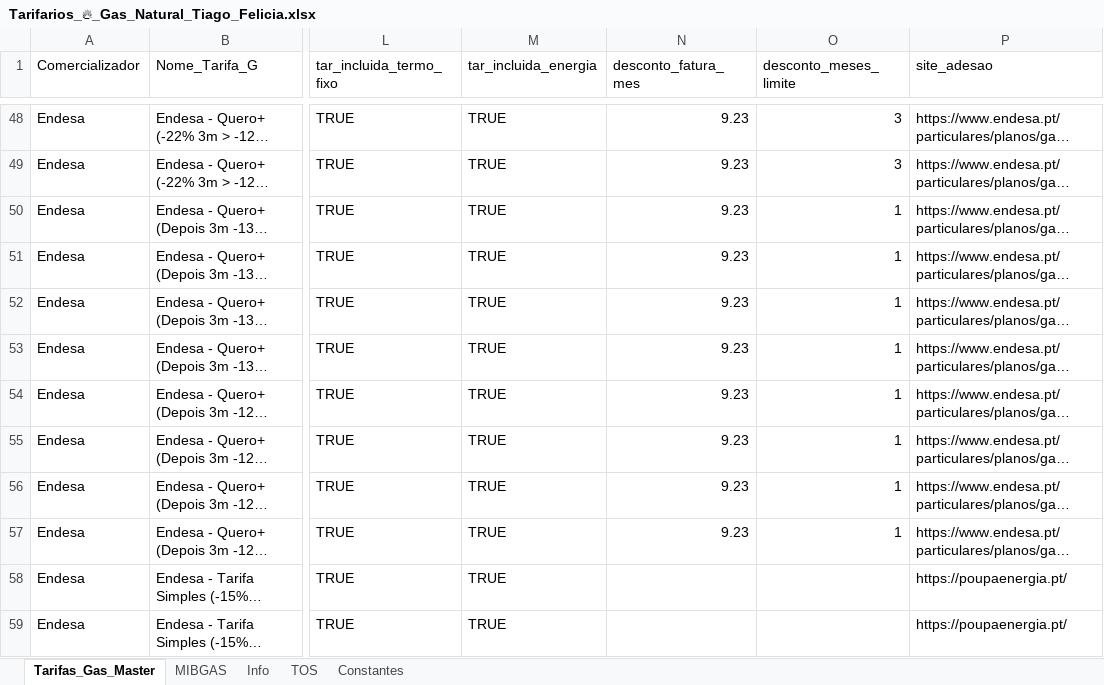
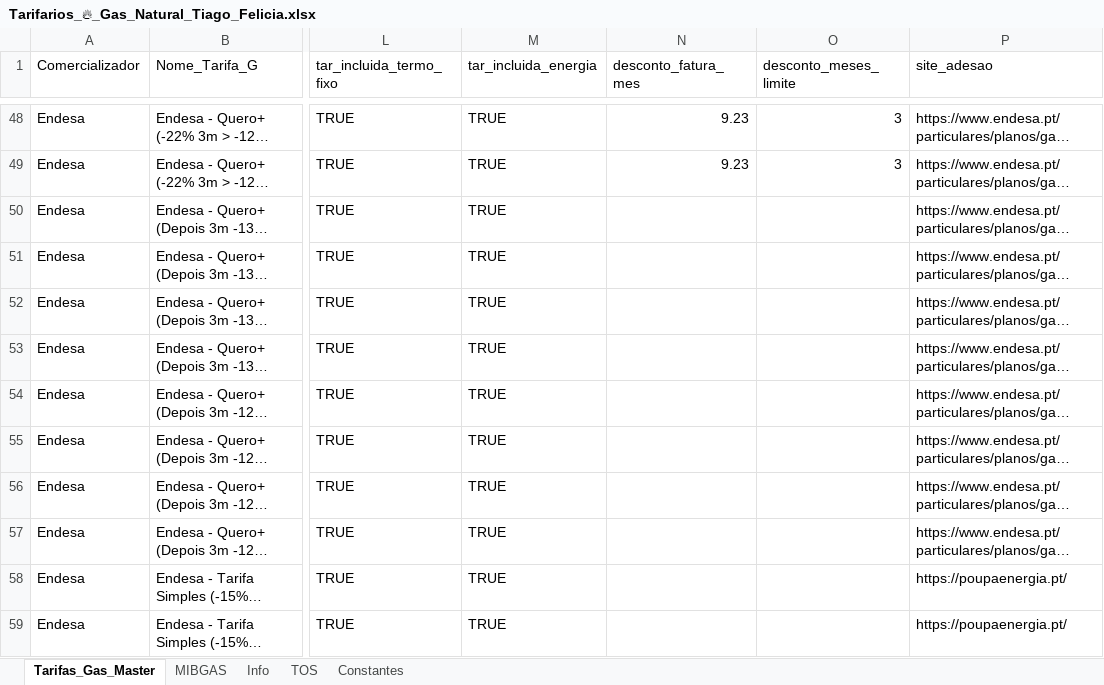
Before and after one commit to tiagofelicia/simulador-tarifarios-gas, an Excel workbook: Tarifarios_🔥_Gas_Natural_Tiago_Felicia.xlsx, sheet Tarifas_Gas_Master, drawn as a sheet; only a part is shown, gaps mark what is left out; long unchanged cells end in …; values as stored, in another font and other column widths than the file's, no borders; the diff names each change by its address in the sheet, - before the commit and + after, or states it on an @@ line.

Commit message:
Add files via upload

```diff
--- a/Tarifarios_🔥_Gas_Natural_Tiago_Felicia.xlsx (sheet Tarifas_Gas_Master)
+++ b/Tarifarios_🔥_Gas_Natural_Tiago_Felicia.xlsx (sheet Tarifas_Gas_Master)
-N50:N57 (desconto_fatura_mes): 9.23
+N50:N57 (desconto_fatura_mes): (empty)
-O50:O57 (desconto_meses_limite): 1
+O50:O57 (desconto_meses_limite): (empty)
```
